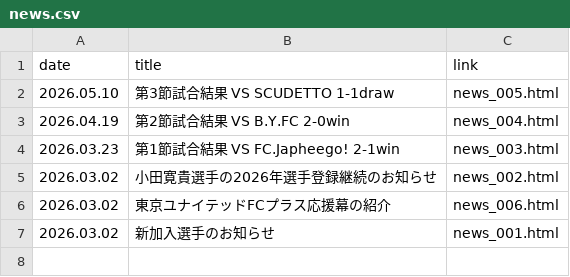
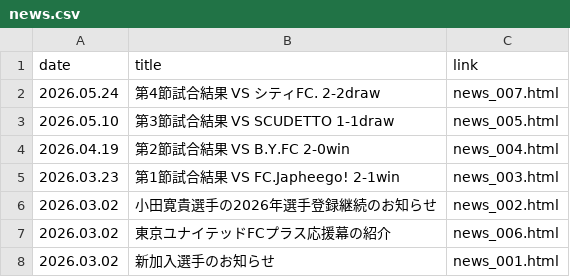
Before and after one commit to Chieko-Kuwahara/tuplus, a CSV file: news.csv, drawn as a sheet.

Commit message:
Update news.csv

```diff
--- a/news.csv
+++ b/news.csv
@@ -1,2 +1,3 @@
 date,title,link
+2026.05.24,第4節試合結果 VS シティFC. 2-2draw,news_007.html
 2026.05.10,第3節試合結果 VS SCUDETTO 1-1draw,news_005.html
```
